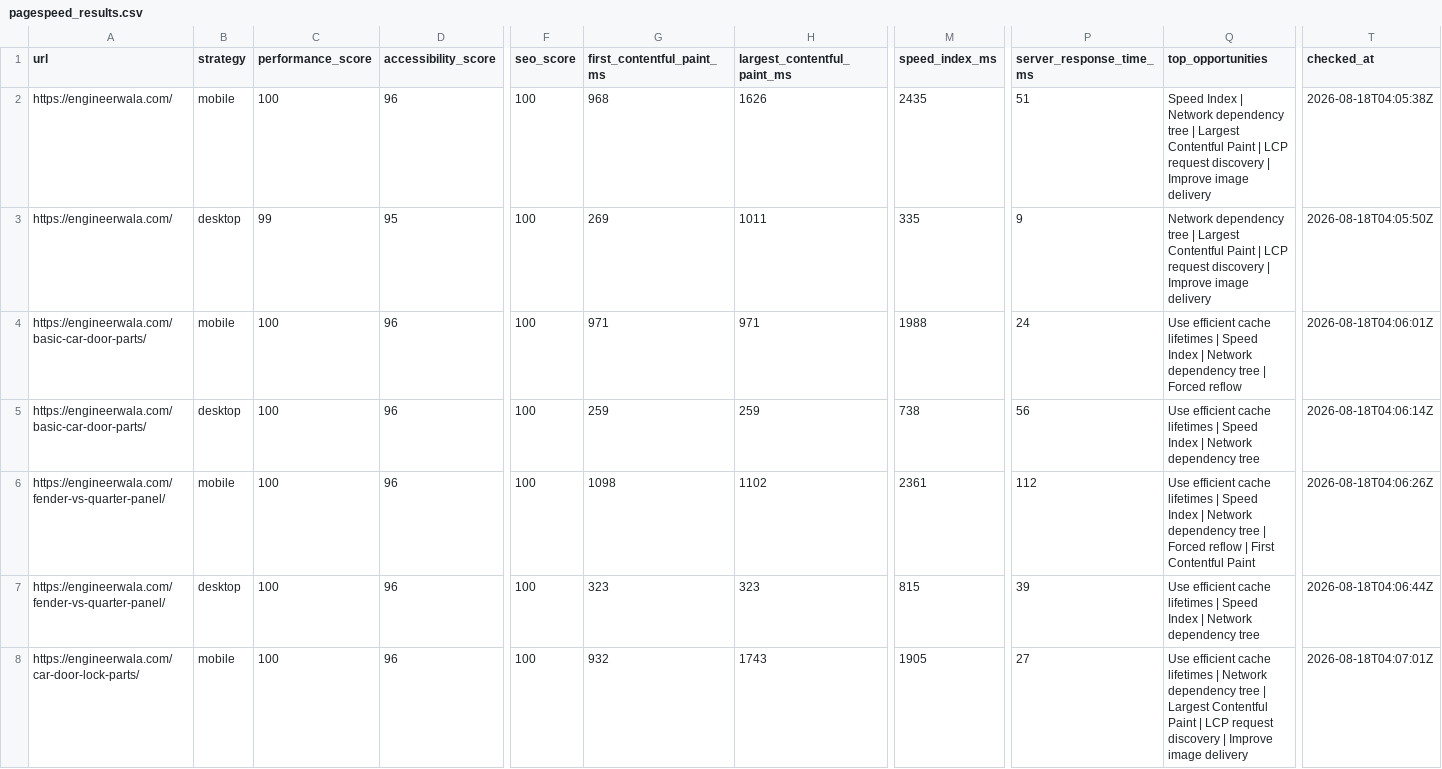
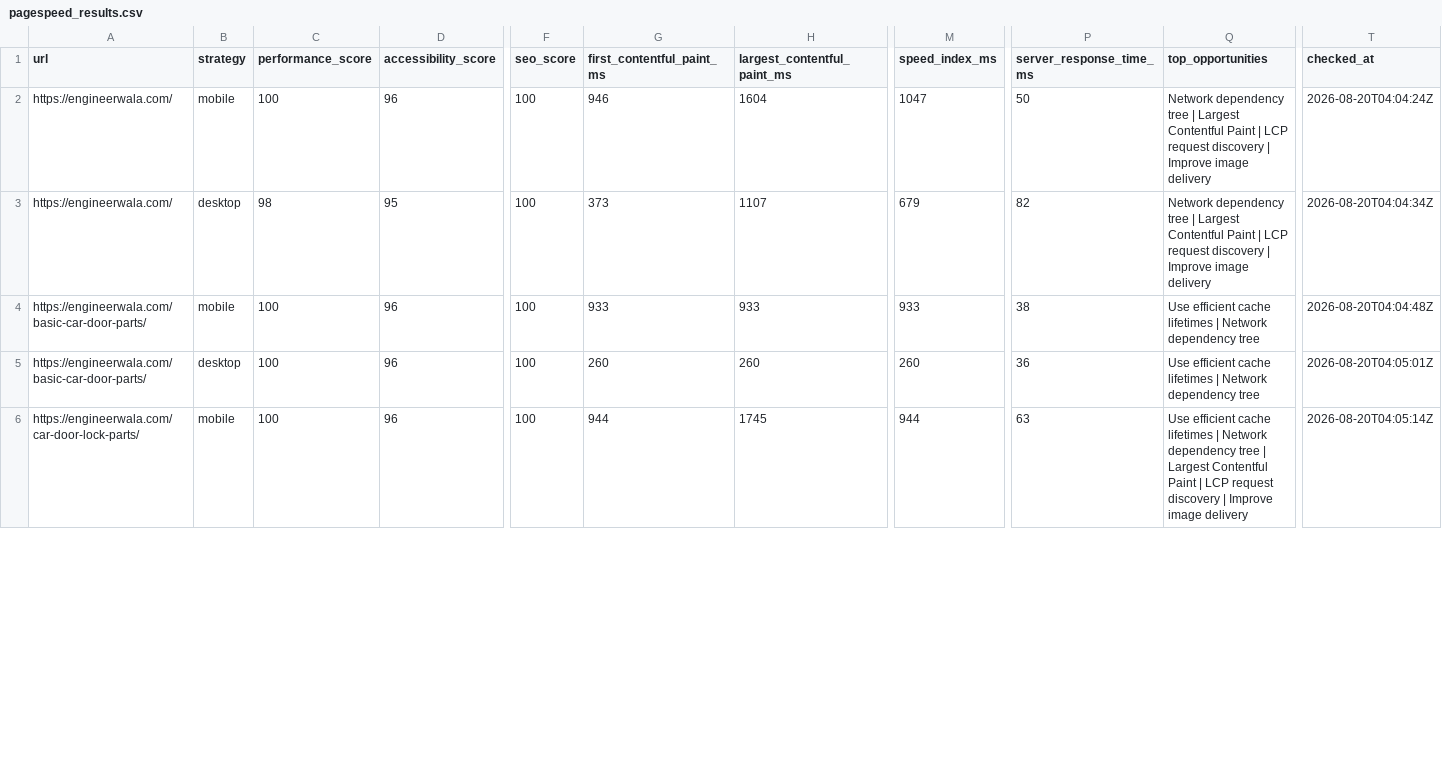
Before and after one commit to hamidrasheed350-hue/engineerwala-seo-tracker, a CSV file: data/pagespeed_results.csv, drawn as a sheet; only a part is shown, gaps mark what is left out; removed rows and columns are numbered as before the commit, all else as after; rows hold the shown columns only; the diff covers the shown part only; the diff names each change by its address in the sheet, - before the commit and + after, or states it on an @@ line.

```diff
--- a/data/pagespeed_results.csv
+++ b/data/pagespeed_results.csv
-G2 (first_contentful_paint_ms): 968
+G2 (first_contentful_paint_ms): 946
-H2 (largest_contentful_paint_ms): 1626
+H2 (largest_contentful_paint_ms): 1604
-M2 (speed_index_ms): 2435
+M2 (speed_index_ms): 1047
-P2 (server_response_time_ms): 51
+P2 (server_response_time_ms): 50
-Q2 (top_opportunities): Speed Index | Network dependency…
+Q2 (top_opportunities): Network dependency…
-T2 (checked_at): 2026-08-18T04:05:38Z
+T2 (checked_at): 2026-08-20T04:04:24Z
-C3 (performance_score): 99
+C3 (performance_score): 98
-G3 (first_contentful_paint_ms): 269
+G3 (first_contentful_paint_ms): 373
-H3 (largest_contentful_paint_ms): 1011
+H3 (largest_contentful_paint_ms): 1107
-M3 (speed_index_ms): 335
+M3 (speed_index_ms): 679
-P3 (server_response_time_ms): 9
+P3 (server_response_time_ms): 82
-T3 (checked_at): 2026-08-18T04:05:50Z
+T3 (checked_at): 2026-08-20T04:04:34Z
-G4 (first_contentful_paint_ms): 971
+G4 (first_contentful_paint_ms): 933
-H4 (largest_contentful_paint_ms): 971
+H4 (largest_contentful_paint_ms): 933
-M4 (speed_index_ms): 1988
+M4 (speed_index_ms): 933
-P4 (server_response_time_ms): 24
+P4 (server_response_time_ms): 38
-Q4 (top_opportunities): …lifetimes | Speed Index | Network dependency tree | Forced reflow
+Q4 (top_opportunities): …lifetimes | Network dependency tree
-T4 (checked_at): 2026-08-18T04:06:01Z
+T4 (checked_at): 2026-08-20T04:04:48Z
-G5 (first_contentful_paint_ms): 259
+G5 (first_contentful_paint_ms): 260
-H5 (largest_contentful_paint_ms): 259
+H5 (largest_contentful_paint_ms): 260
-M5 (speed_index_ms): 738
+M5 (speed_index_ms): 260
-P5 (server_response_time_ms): 56
+P5 (server_response_time_ms): 36
-Q5 (top_opportunities): …lifetimes | Speed Index | Network dependency…
+Q5 (top_opportunities): …lifetimes | Network dependency…
-T5 (checked_at): 2026-08-18T04:06:14Z
+T5 (checked_at): 2026-08-20T04:05:01Z
-row 6: https://engineerwala.com/fender-vs-quarter-panel/ | mobile | 100 | 96 | 100 | 1098 | 1102 | 2361 | 112 | Use efficient cache lifetimes | Speed Index | Network dependency tree | Forced reflow | First Contentful Paint | 2026-08-18T04:06:26Z
-row 7: https://engineerwala.com/fender-vs-quarter-panel/ | desktop | 100 | 96 | 100 | 323 | 323 | 815 | 39 | Use efficient cache lifetimes | Speed Index | Network dependency tree | 2026-08-18T04:06:44Z
-G6 (first_contentful_paint_ms): 932
+G6 (first_contentful_paint_ms): 944
-H6 (largest_contentful_paint_ms): 1743
+H6 (largest_contentful_paint_ms): 1745
-M6 (speed_index_ms): 1905
+M6 (speed_index_ms): 944
-P6 (server_response_time_ms): 27
+P6 (server_response_time_ms): 63
-T6 (checked_at): 2026-08-18T04:07:01Z
+T6 (checked_at): 2026-08-20T04:05:14Z
```
Also changed, not shown: 2 added rows and 16 edited cells elsewhere in this file, data/alerts_log.csv, data/high_issues.csv, 16 other files.
